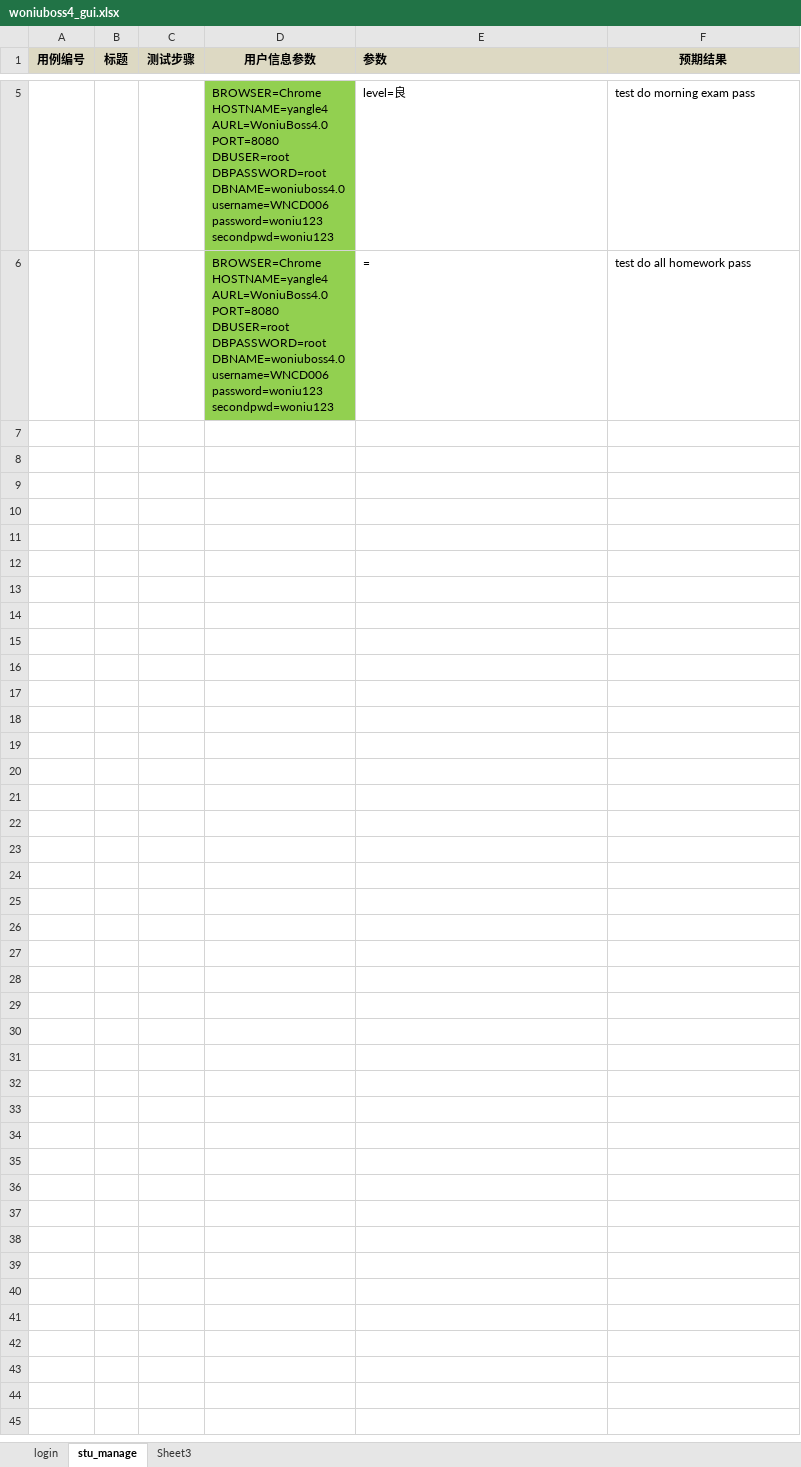
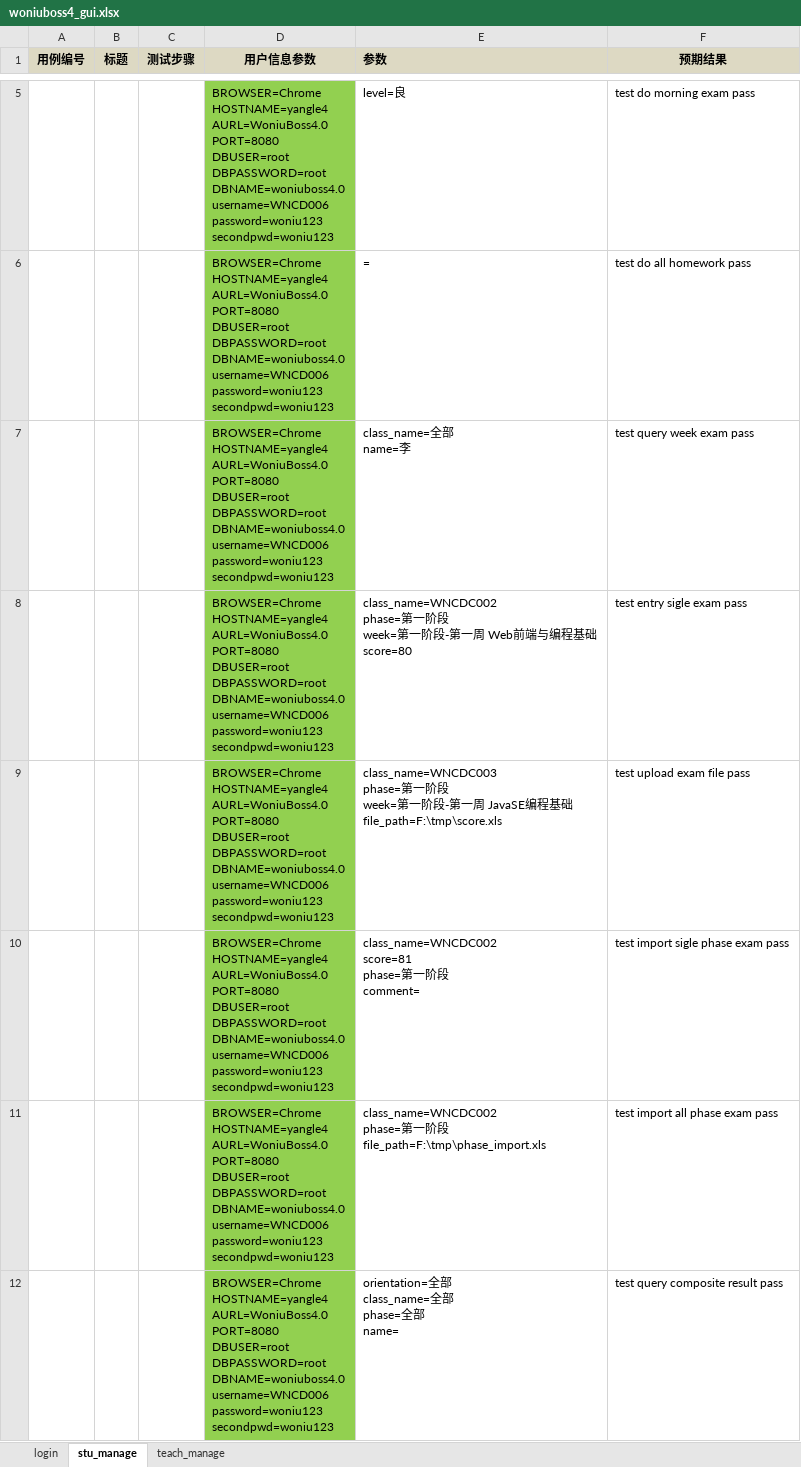
Before and after one commit to woniuboss-project/woniuboss-xa-hyg, an Excel workbook: yangle/woniuboss脚本/woniuboss/data/woniuboss4_gui/woniuboss4_gui.xlsx, sheet stu_manage, drawn as a sheet; only a part is shown, gaps mark what is left out; values as stored, in another font and other column widths than the file's, no borders; ↵ is a line break in a cell; the diff names each change by its address in the sheet, - before the commit and + after, or states it on an @@ line.

```diff
--- a/yangle/woniuboss脚本/woniuboss/data/woniuboss4_gui/woniuboss4_gui.xlsx (sheet stu_manage)
+++ b/yangle/woniuboss脚本/woniuboss/data/woniuboss4_gui/woniuboss4_gui.xlsx (sheet stu_manage)
-sheet tab: Sheet3
+sheet tab: teach_manage
+row 7:  |  |  | BROWSER=Chrome ↵ HOSTNAME=yangle4 ↵ AURL=WoniuBoss4.0 ↵ PORT=8080 ↵ DBUSER=root ↵ DBPASSWORD=root ↵ DBNAME=woniuboss4.0 ↵ username=WNCD006 ↵ password=woniu123 ↵ secondpwd=woniu123 | class_name=全部 ↵ name=李 | test query week exam pass
+row 8:  |  |  | BROWSER=Chrome ↵ HOSTNAME=yangle4 ↵ AURL=WoniuBoss4.0 ↵ PORT=8080 ↵ DBUSER=root ↵ DBPASSWORD=root ↵ DBNAME=woniuboss4.0 ↵ username=WNCD006 ↵ password=woniu123 ↵ secondpwd=woniu123 | class_name=WNCDC002 ↵ phase=第一阶段 ↵ week=第一阶段-第一周 Web前端与编程基础 ↵ score=80 | test entry sigle exam pass
+row 9:  |  |  | BROWSER=Chrome ↵ HOSTNAME=yangle4 ↵ AURL=WoniuBoss4.0 ↵ PORT=8080 ↵ DBUSER=root ↵ DBPASSWORD=root ↵ DBNAME=woniuboss4.0 ↵ username=WNCD006 ↵ password=woniu123 ↵ secondpwd=woniu123 | class_name=WNCDC003 ↵ phase=第一阶段 ↵ week=第一阶段-第一周 JavaSE编程基础 ↵ file_path=F:\tmp\score.xls | test upload exam file pass
+row 10:  |  |  | BROWSER=Chrome ↵ HOSTNAME=yangle4 ↵ AURL=WoniuBoss4.0 ↵ PORT=8080 ↵ DBUSER=root ↵ DBPASSWORD=root ↵ DBNAME=woniuboss4.0 ↵ username=WNCD006 ↵ password=woniu123 ↵ secondpwd=woniu123 | class_name=WNCDC002 ↵ score=81 ↵ phase=第一阶段 ↵ comment= | test import sigle phase exam pass
+row 11:  |  |  | BROWSER=Chrome ↵ HOSTNAME=yangle4 ↵ AURL=WoniuBoss4.0 ↵ PORT=8080 ↵ DBUSER=root ↵ DBPASSWORD=root ↵ DBNAME=woniuboss4.0 ↵ username=WNCD006 ↵ password=woniu123 ↵ secondpwd=woniu123 | class_name=WNCDC002 ↵ phase=第一阶段 ↵ file_path=F:\tmp\phase_import.xls | test import all phase exam pass
+row 12:  |  |  | BROWSER=Chrome ↵ HOSTNAME=yangle4 ↵ AURL=WoniuBoss4.0 ↵ PORT=8080 ↵ DBUSER=root ↵ DBPASSWORD=root ↵ DBNAME=woniuboss4.0 ↵ username=WNCD006 ↵ password=woniu123 ↵ secondpwd=woniu123 | orientation=全部 ↵ class_name=全部 ↵ phase=全部 ↵ name= | test query composite result pass
```
Also changed, not shown: sheet teach_manage, 17 other files.
